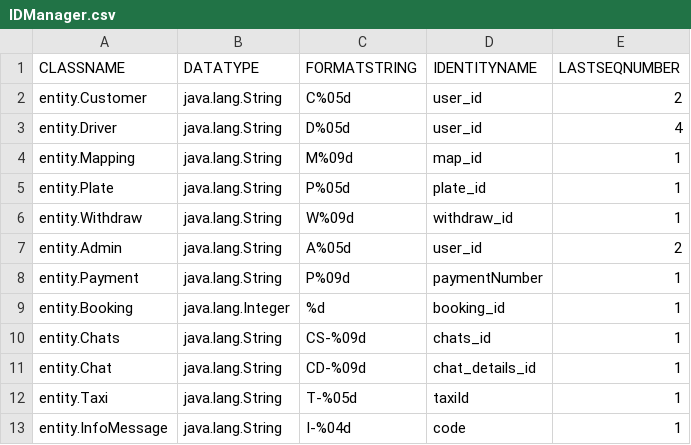
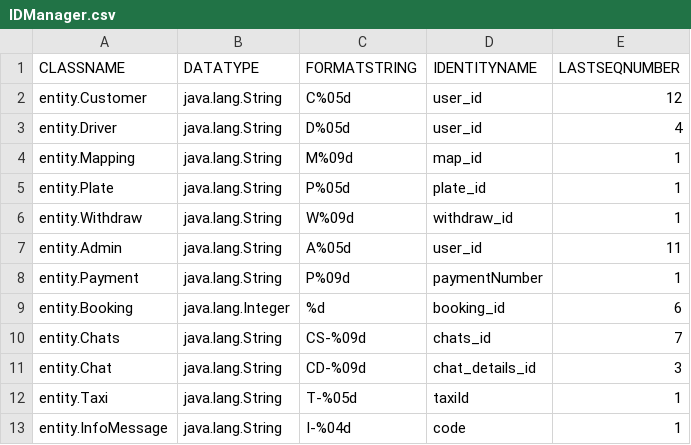
Before and after one commit to sejarasakura/DSA-Group-3-Assignment, a CSV file: WebApplication/data/IDManager.csv, drawn as a sheet.

```diff
--- a/WebApplication/data/IDManager.csv
+++ b/WebApplication/data/IDManager.csv
@@ -1,3 +1,3 @@
 CLASSNAME,DATATYPE,FORMATSTRING,IDENTITYNAME,LASTSEQNUMBER
-entity.Customer,java.lang.String,C%05d,user_id,2
+entity.Customer,java.lang.String,C%05d,user_id,12
 entity.Driver,java.lang.String,D%05d,user_id,4
@@ -6,7 +6,7 @@ entity.Plate,java.lang.String,P%05d,plate_id,1
 entity.Withdraw,java.lang.String,W%09d,withdraw_id,1
-entity.Admin,java.lang.String,A%05d,user_id,2
+entity.Admin,java.lang.String,A%05d,user_id,11
 entity.Payment,java.lang.String,P%09d,paymentNumber,1
-entity.Booking,java.lang.Integer,%d,booking_id,1
-entity.Chats,java.lang.String,CS-%09d,chats_id,1
-entity.Chat,java.lang.String,CD-%09d,chat_details_id,1
+entity.Booking,java.lang.Integer,%d,booking_id,6
+entity.Chats,java.lang.String,CS-%09d,chats_id,7
+entity.Chat,java.lang.String,CD-%09d,chat_details_id,3
 entity.Taxi,java.lang.String,T-%05d,taxiId,1
```
Also changed, not shown: 31 other files.
